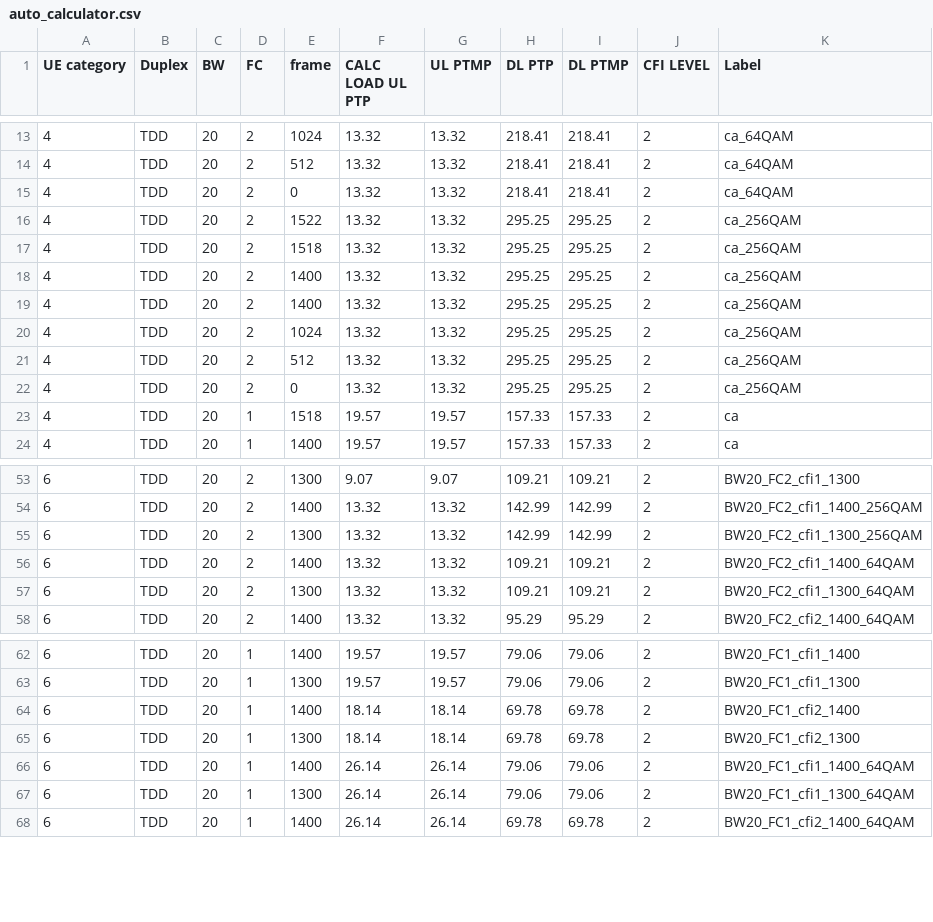
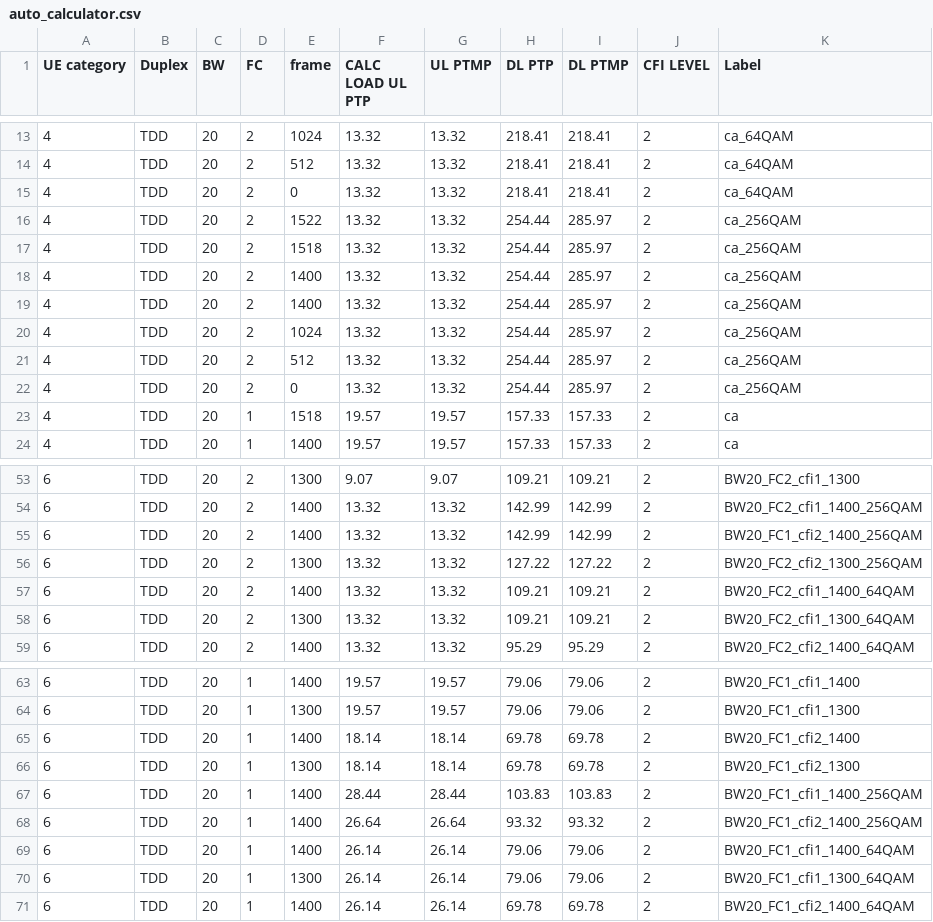
Before and after one commit to airspansvg/Testspan_Runners, a CSV file: src/main/resources/Traffic/auto_calculator.csv, drawn as a sheet; only a part is shown, gaps mark what is left out.

```diff
--- a/src/main/resources/Traffic/auto_calculator.csv
+++ b/src/main/resources/Traffic/auto_calculator.csv
@@ -15,9 +15,9 @@ UE category,Duplex,BW,FC,frame,CALC LOAD UL PTP,UL PTMP,DL PTP,DL PTMP,CFI LEVEL
 4,TDD,20,2,0,13.32,13.32,218.41,218.41,2,ca_64QAM
-4,TDD,20,2,1522,13.32,13.32,295.25,295.25,2,ca_256QAM
-4,TDD,20,2,1518,13.32,13.32,295.25,295.25,2,ca_256QAM
-4,TDD,20,2,1400,13.32,13.32,295.25,295.25,2,ca_256QAM
-4,TDD,20,2,1400,13.32,13.32,295.25,295.25,2,ca_256QAM
-4,TDD,20,2,1024,13.32,13.32,295.25,295.25,2,ca_256QAM
-4,TDD,20,2,512,13.32,13.32,295.25,295.25,2,ca_256QAM
-4,TDD,20,2,0,13.32,13.32,295.25,295.25,2,ca_256QAM
+4,TDD,20,2,1522,13.32,13.32,254.44,285.97,2,ca_256QAM
+4,TDD,20,2,1518,13.32,13.32,254.44,285.97,2,ca_256QAM
+4,TDD,20,2,1400,13.32,13.32,254.44,285.97,2,ca_256QAM
+4,TDD,20,2,1400,13.32,13.32,254.44,285.97,2,ca_256QAM
+4,TDD,20,2,1024,13.32,13.32,254.44,285.97,2,ca_256QAM
+4,TDD,20,2,512,13.32,13.32,254.44,285.97,2,ca_256QAM
+4,TDD,20,2,0,13.32,13.32,254.44,285.97,2,ca_256QAM
 4,TDD,20,1,1518,19.57,19.57,157.33,157.33,2,ca
@@ -54,3 +54,4 @@ UE category,Duplex,BW,FC,frame,CALC LOAD UL PTP,UL PTMP,DL PTP,DL PTMP,CFI LEVEL
 6,TDD,20,2,1400,13.32,13.32,142.99,142.99,2,BW20_FC2_cfi1_1400_256QAM
-6,TDD,20,2,1300,13.32,13.32,142.99,142.99,2,BW20_FC2_cfi1_1300_256QAM
+6,TDD,20,2,1400,13.32,13.32,142.99,142.99,2,BW20_FC1_cfi2_1400_256QAM
+6,TDD,20,2,1300,13.32,13.32,127.22,127.22,2,BW20_FC2_cfi2_1300_256QAM
 6,TDD,20,2,1400,13.32,13.32,109.21,109.21,2,BW20_FC2_cfi1_1400_64QAM
@@ -65,2 +66,4 @@ UE category,Duplex,BW,FC,frame,CALC LOAD UL PTP,UL PTMP,DL PTP,DL PTMP,CFI LEVEL
 6,TDD,20,1,1300,18.14,18.14,69.78,69.78,2,BW20_FC1_cfi2_1300
+6,TDD,20,1,1400,28.44,28.44,103.83,103.83,2,BW20_FC1_cfi1_1400_256QAM
+6,TDD,20,1,1400,26.64,26.64,93.32,93.32,2,BW20_FC1_cfi2_1400_256QAM
 6,TDD,20,1,1400,26.14,26.14,79.06,79.06,2,BW20_FC1_cfi1_1400_64QAM
```
Also changed, not shown: 4 other files.
